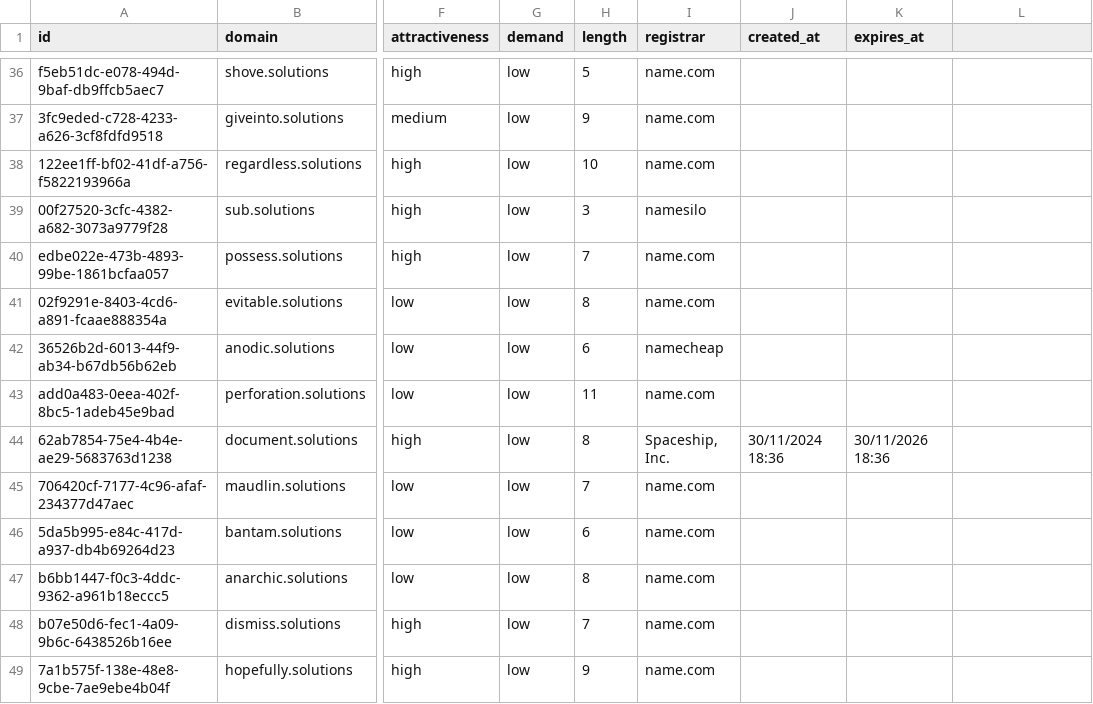
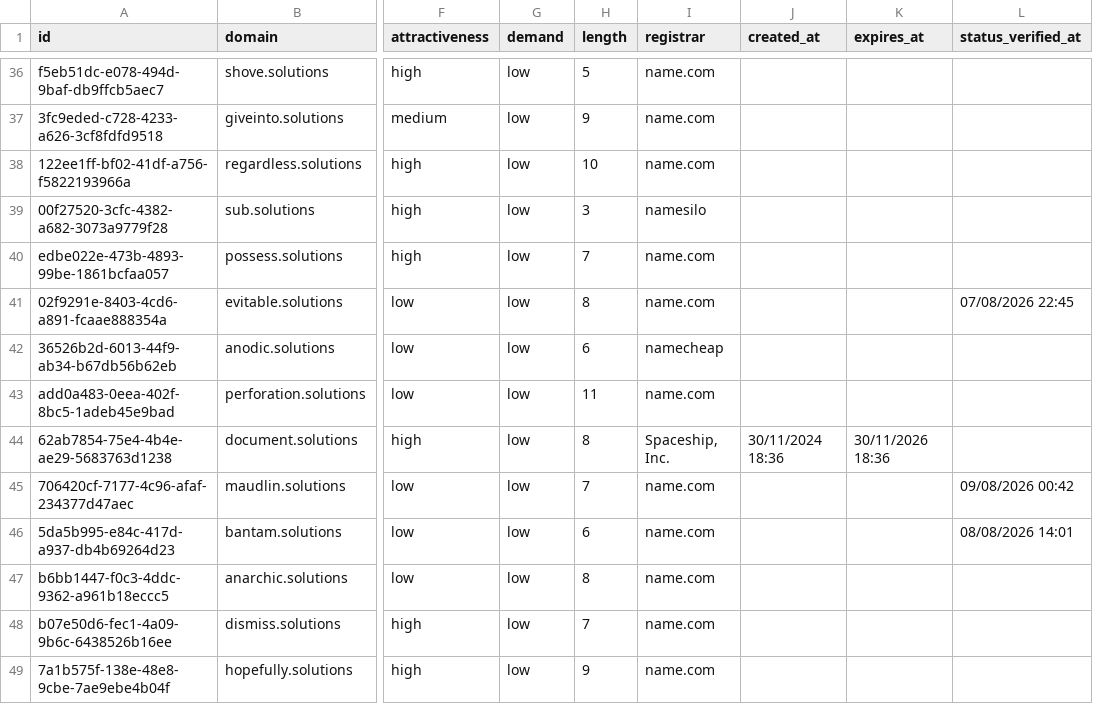
Before and after one commit to UniqueDomains/solutions-oneword-domains, a CSV file: solutions.csv, drawn as a sheet; only a part is shown, gaps mark what is left out; the diff covers the shown part only; the diff names each change by its address in the sheet, - before the commit and + after, or states it on an @@ line.

```diff
--- a/solutions.csv
+++ b/solutions.csv
-L1: (empty)
+L1: status_verified_at
-L41 (status_verified_at): (empty)
+L41 (status_verified_at): 07/08/2026 22:45
-L45 (status_verified_at): (empty)
+L45 (status_verified_at): 09/08/2026 00:42
-L46 (status_verified_at): (empty)
+L46 (status_verified_at): 08/08/2026 14:01
```
Also changed, not shown: 128 edited cells elsewhere in this file, 6 other files.
